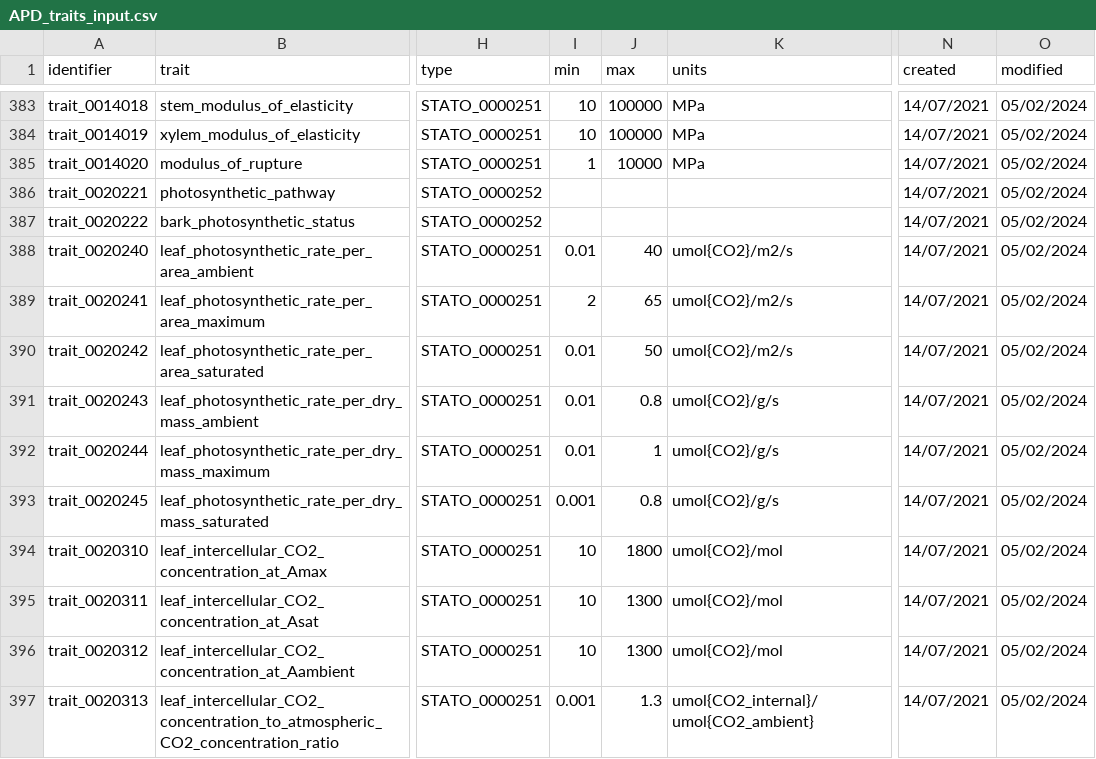
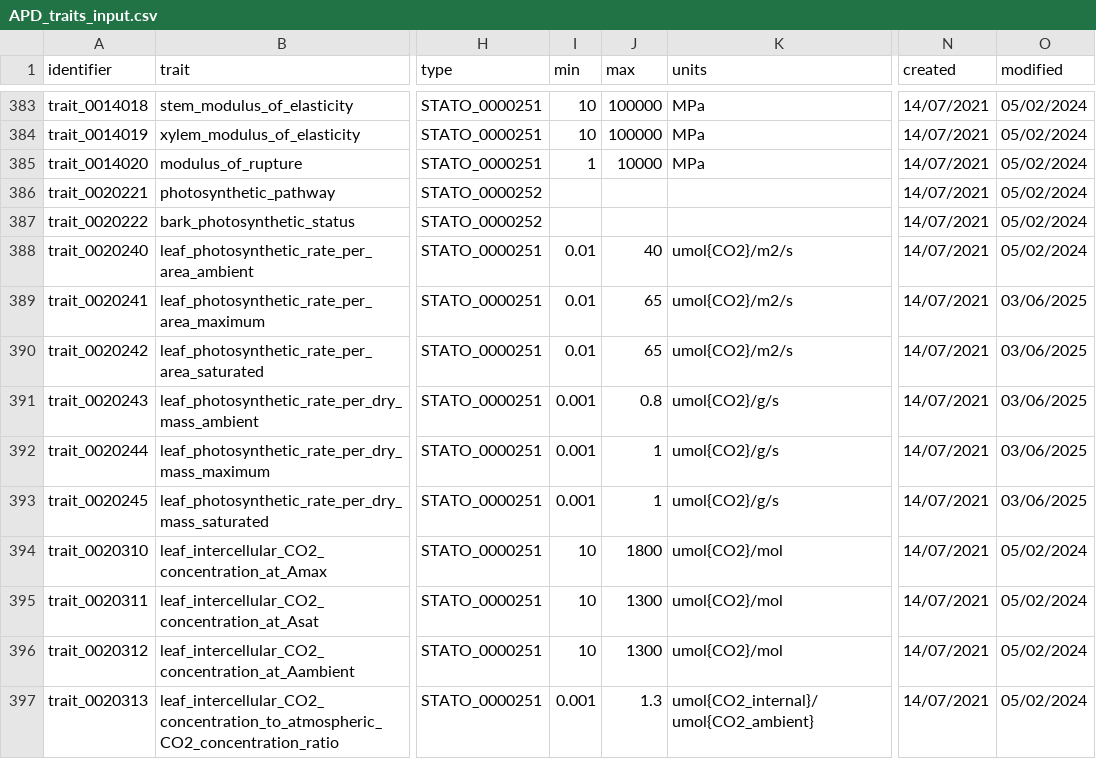
Before and after one commit to traitecoevo/APD, a CSV file: data/APD_traits_input.csv, drawn as a sheet; only a part is shown, gaps mark what is left out; the diff names each change by its address in the sheet, - before the commit and + after, or states it on an @@ line.

Commit message:
Update APD_traits_input.csv
standardise min/max across photosynthesis traits

```diff
--- a/data/APD_traits_input.csv
+++ b/data/APD_traits_input.csv
-I389 (min): 2
+I389 (min): 0.01
-O389:O393 (modified): 05/02/2024
+O389:O393 (modified): 03/06/2025
-J390 (max): 50
+J390 (max): 65
-I391:I392 (min): 0.01
+I391:I392 (min): 0.001
-J393 (max): 0.8
+J393 (max): 1
```
